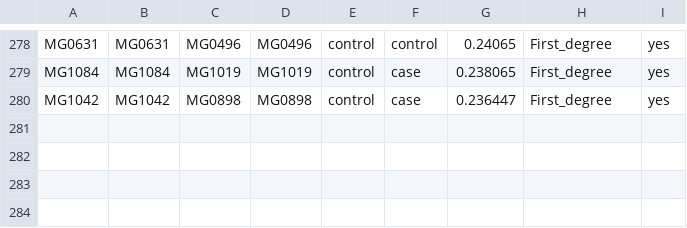
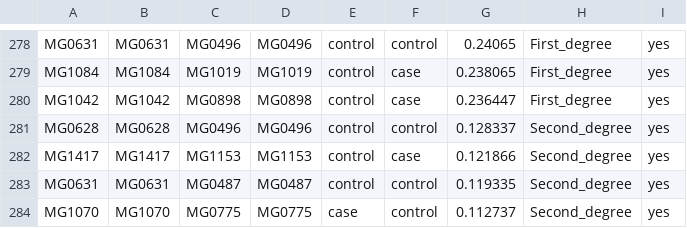
Before and after one commit to mgentiluomo/how-to-gwas-pdac, a TSV file: sections/01B_genotyping_qc/results/pdac_demo_07_related_pairs_for_pruning.tsv, drawn as a sheet; only a part is shown, gaps mark what is left out.

```diff
--- a/sections/01B_genotyping_qc/results/pdac_demo_07_related_pairs_for_pruning.tsv
+++ b/sections/01B_genotyping_qc/results/pdac_demo_07_related_pairs_for_pruning.tsv
@@ -280 +280,5 @@ MG1084	MG1084	MG1019	MG1019	control	case	0.238065	First_degree	yes
 MG1042	MG1042	MG0898	MG0898	control	case	0.236447	First_degree	yes
+MG0628	MG0628	MG0496	MG0496	control	control	0.128337	Second_degree	yes
+MG1417	MG1417	MG1153	MG1153	control	case	0.121866	Second_degree	yes
+MG0631	MG0631	MG0487	MG0487	control	control	0.119335	Second_degree	yes
+MG1070	MG1070	MG0775	MG0775	case	control	0.112737	Second_degree	yes
```
Also changed, not shown: sections/01B_genotyping_qc/results/pdac_demo_07_pruning_components.tsv, sections/01B_genotyping_qc/results/pdac_demo_07_removal_decisions.tsv, 53 other files.
